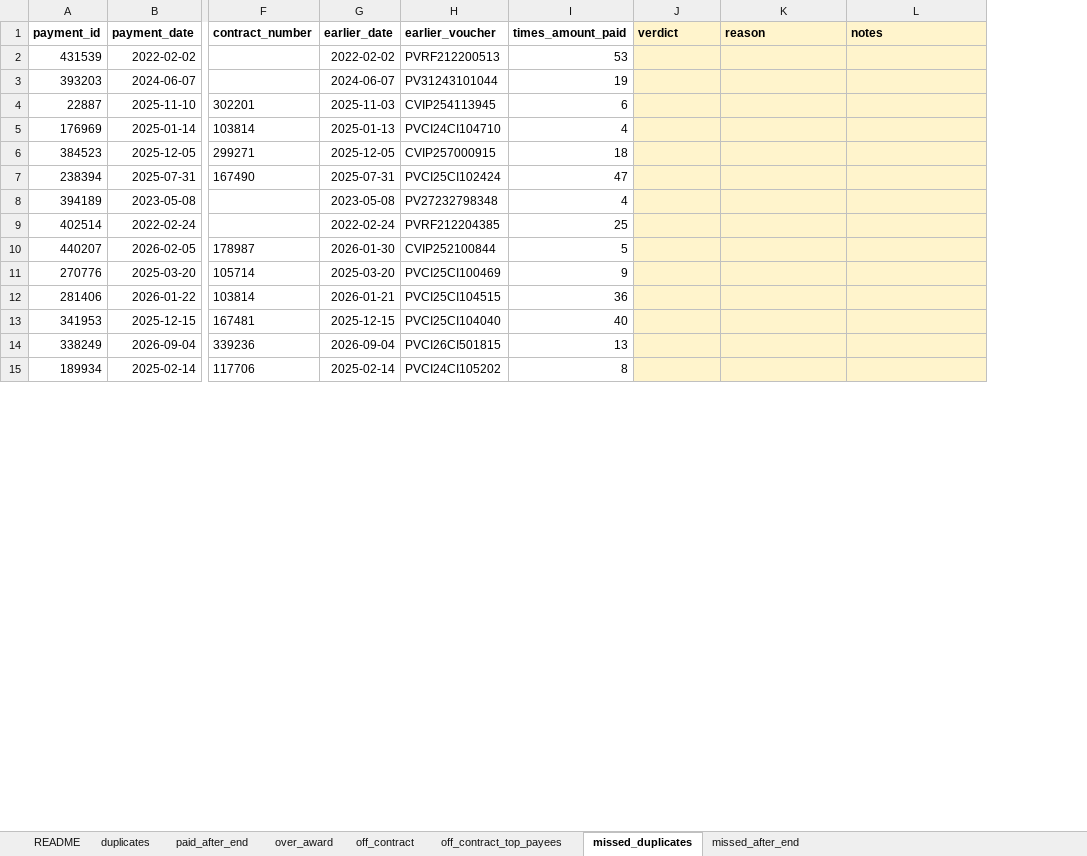
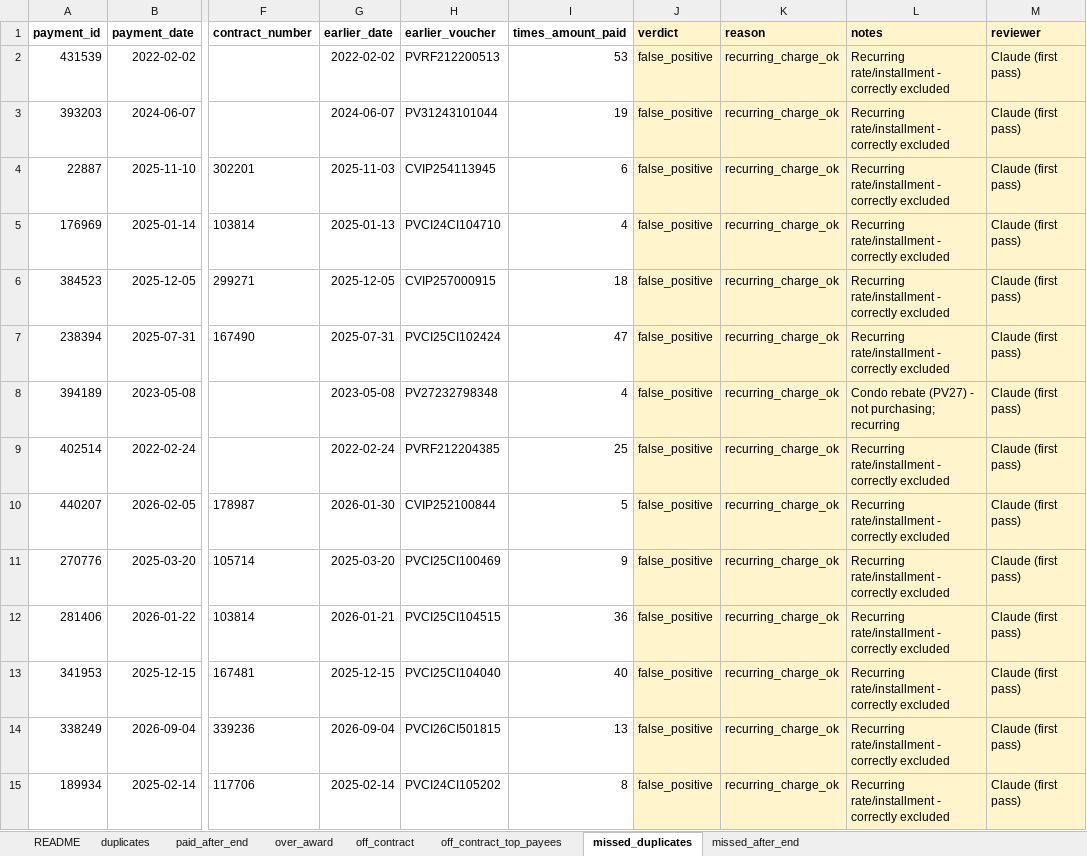
Before and after one commit to Vaishnavi-K23/vendor-spend-compliance, an Excel workbook: validation/review_workbook.xlsx, sheet missed_duplicates, drawn as a sheet; only a part is shown, gaps mark what is left out; values as stored, in another font and other column widths than the file's, no borders; the diff covers the shown part only; the diff names each change by its address in the sheet, - before the commit and + after, or states it on an @@ line.

Commit message:
Phase 4 first-pass review and revised exception rules
- First-pass verdicts on all 245 sampled rows (reviewer recorded as
  Claude first pass), using payment patterns, voucher prefixes, successor
  contracts and the latest revision PDFs
- Revised rules from the review: insurance treated as premium pass-through;
  payroll (PVPR) and refund (PVRF) voucher rules, condo rebates and
  people paid repeatedly reclassified; duplicates need >= $1,000 and exclude
  grant installments and high-volume billers; paid-after-end uses a
  180-day grant grace and a sustained-billing test; over-award needs > 5%
- Scorer adds dollar-weighted precision and precision of current rules on
  the same reviewed rows
- Notebook rerun on the revised classification; KPI dictionary, data
  model, plan and validation docs updated

```diff
--- a/validation/review_workbook.xlsx (sheet missed_duplicates)
+++ b/validation/review_workbook.xlsx (sheet missed_duplicates)
+column M (reviewer), rows 2-15: all Claude (first pass)
-J2:J15 (verdict): (empty)
+J2:J15 (verdict): false_positive
-K2:K15 (reason): (empty)
+K2:K15 (reason): recurring_charge_ok
-L2:L7 (notes): (empty)
+L2:L7 (notes): Recurring rate/installment - correctly excluded
-L8 (notes): (empty)
+L8 (notes): Condo rebate (PV27) - not purchasing; recurring
-L9:L15 (notes): (empty)
+L9:L15 (notes): Recurring rate/installment - correctly excluded
```
Also changed, not shown: 48 edited cells elsewhere in this sheet, sheet off_contract, sheet duplicates, sheet paid_after_end, sheet missed_after_end, sheet over_award, sheet off_contract_top_payees, 10 other files.
